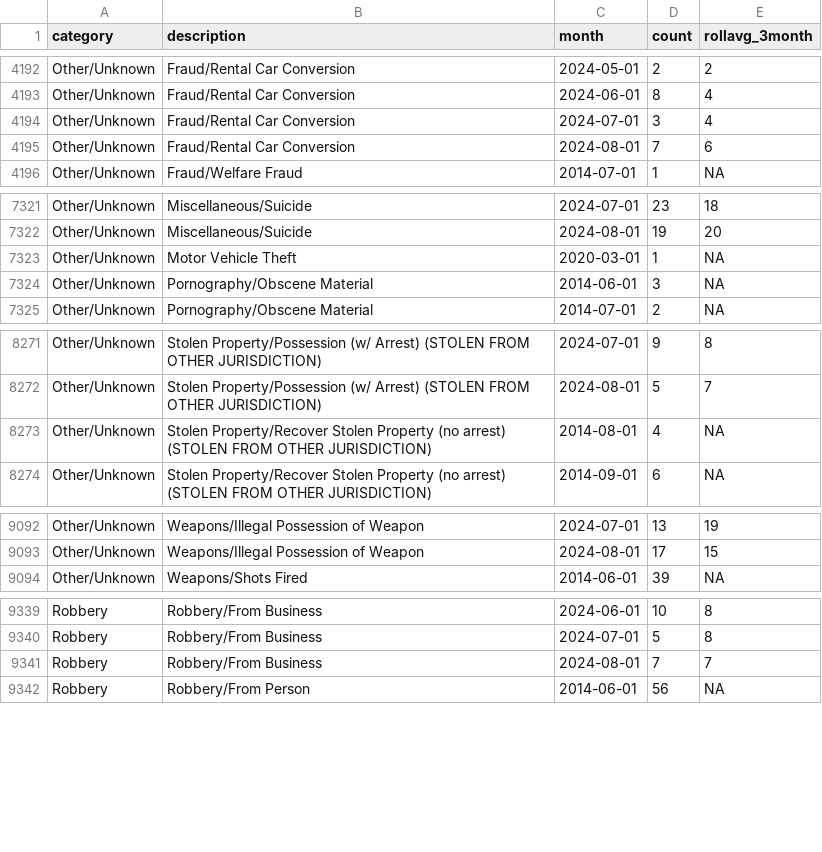
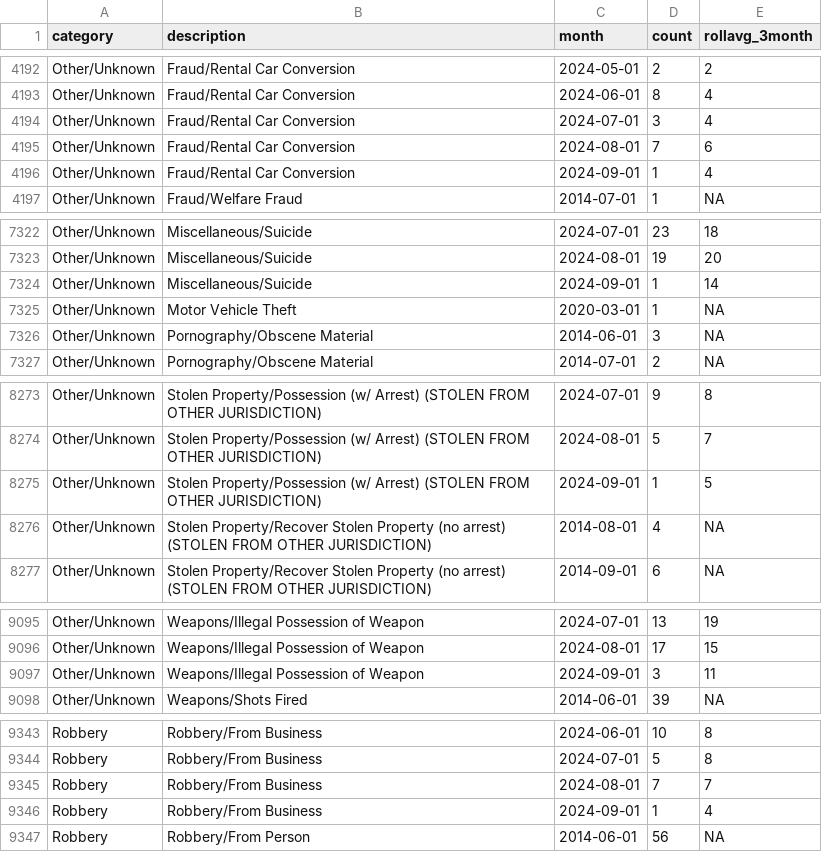
Before and after one commit to abcotvdata/safetytracker_raleigh, a CSV file: data/output/monthly/citywide_detailed_monthly.csv, drawn as a sheet; only a part is shown, gaps mark what is left out; the diff covers the shown part only.

Commit message:
New crime data collected

```diff
--- a/data/output/monthly/citywide_detailed_monthly.csv
+++ b/data/output/monthly/citywide_detailed_monthly.csv
@@ -4195,2 +4195,3 @@ Other/Unknown,Fraud/Rental Car Conversion,2024-07-01,3,4
 Other/Unknown,Fraud/Rental Car Conversion,2024-08-01,7,6
+Other/Unknown,Fraud/Rental Car Conversion,2024-09-01,1,4
 Other/Unknown,Fraud/Welfare Fraud,2014-07-01,1,NA
@@ -7322,2 +7323,3 @@ Other/Unknown,Miscellaneous/Suicide,2024-07-01,23,18
 Other/Unknown,Miscellaneous/Suicide,2024-08-01,19,20
+Other/Unknown,Miscellaneous/Suicide,2024-09-01,1,14
 Other/Unknown,Motor Vehicle Theft,2020-03-01,1,NA
@@ -8272,2 +8274,3 @@ Other/Unknown,Stolen Property/Possession (w/ Arrest) (STOLEN FROM OTHER JURISDIC
 Other/Unknown,Stolen Property/Possession (w/ Arrest) (STOLEN FROM OTHER JURISDICTION),2024-08-01,5,7
+Other/Unknown,Stolen Property/Possession (w/ Arrest) (STOLEN FROM OTHER JURISDICTION),2024-09-01,1,5
 Other/Unknown,Stolen Property/Recover Stolen Property (no arrest) (STOLEN FROM OTHER JURISDICTION),2014-08-01,4,NA
@@ -9093,2 +9096,3 @@ Other/Unknown,Weapons/Illegal Possession of Weapon,2024-07-01,13,19
 Other/Unknown,Weapons/Illegal Possession of Weapon,2024-08-01,17,15
+Other/Unknown,Weapons/Illegal Possession of Weapon,2024-09-01,3,11
 Other/Unknown,Weapons/Shots Fired,2014-06-01,39,NA
@@ -9341,2 +9345,3 @@ Robbery,Robbery/From Business,2024-07-01,5,8
 Robbery,Robbery/From Business,2024-08-01,7,7
+Robbery,Robbery/From Business,2024-09-01,1,4
 Robbery,Robbery/From Person,2014-06-01,56,NA
```
Also changed, not shown: 1 added row and 85 edited cells elsewhere in this file, data/output/city/citywide_detailed.csv, data/output/districts/district_category.csv, 46 other files.
